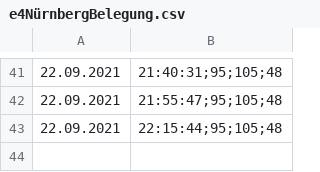
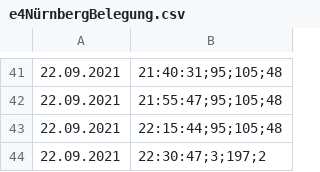
Before and after one commit to bloedboemmel/e4, a CSV file: today/e4NürnbergBelegung.csv, drawn as a sheet; only a part is shown, gaps mark what is left out; the diff names each change by its address in the sheet, - before the commit and + after, or states it on an @@ line.

```diff
--- a/today/e4NürnbergBelegung.csv
+++ b/today/e4NürnbergBelegung.csv
+row 44: 22.09.2021 | 22:30:47;3;197;2
```
Also changed, not shown: 4 other files.
